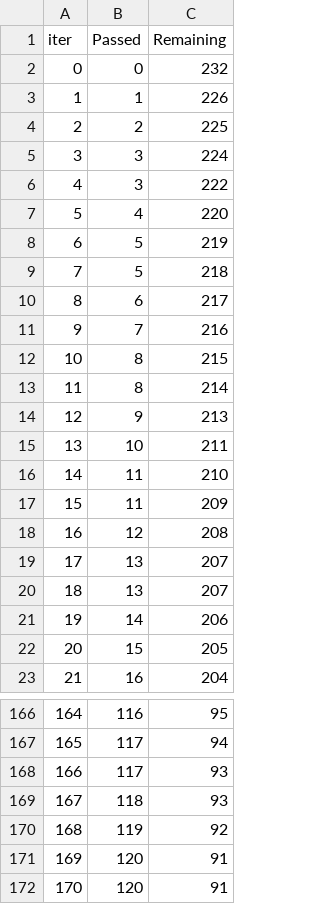
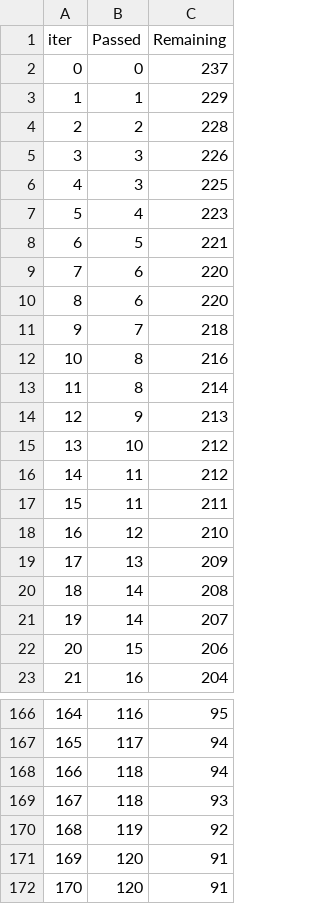
Before and after one commit to Vadera007/Formula_1, a TSV file: catboost_info/time_left.tsv, drawn as a sheet; only a part is shown, gaps mark what is left out; removed rows and columns are numbered as before the commit, all else as after; the diff covers the shown part only; the diff names each change by its address in the sheet, - before the commit and + after, or states it on an @@ line.

```diff
--- a/catboost_info/time_left.tsv
+++ b/catboost_info/time_left.tsv
-C2 (Remaining): 232
+C2 (Remaining): 237
-C3 (Remaining): 226
+C3 (Remaining): 229
-C4 (Remaining): 225
+C4 (Remaining): 228
-C5 (Remaining): 224
+C5 (Remaining): 226
-C6 (Remaining): 222
+C6 (Remaining): 225
-C7 (Remaining): 220
+C7 (Remaining): 223
-C8 (Remaining): 219
+C8 (Remaining): 221
-row 9: 7 | 5 | 218
@@ column A (iter) renumbered between rows 9 and 300 @@
-C9 (Remaining): 217
+C9 (Remaining): 220
+row 10: 8 | 6 | 220
-C11 (Remaining): 216
+C11 (Remaining): 218
-C12 (Remaining): 215
+C12 (Remaining): 216
-C15 (Remaining): 211
+C15 (Remaining): 212
-C16 (Remaining): 210
+C16 (Remaining): 212
-C17 (Remaining): 209
+C17 (Remaining): 211
-C18 (Remaining): 208
+C18 (Remaining): 210
-C19 (Remaining): 207
+C19 (Remaining): 209
-row 20: 18 | 13 | 207
-C20 (Remaining): 206
+C20 (Remaining): 208
+row 21: 19 | 14 | 207
-C22 (Remaining): 205
+C22 (Remaining): 206
-row 168: 166 | 117 | 93
+row 168: 166 | 118 | 94
```
Also changed, not shown: 4 added rows, 4 removed rows and 52 edited cells elsewhere in this file, 4 other files.
